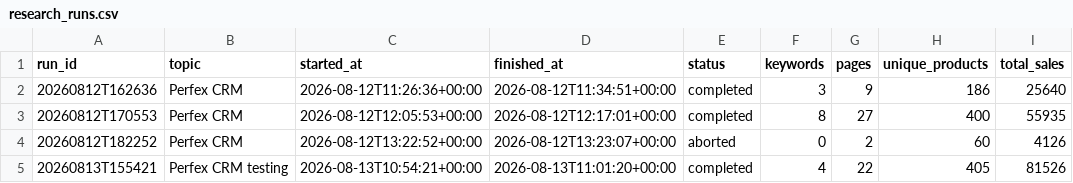
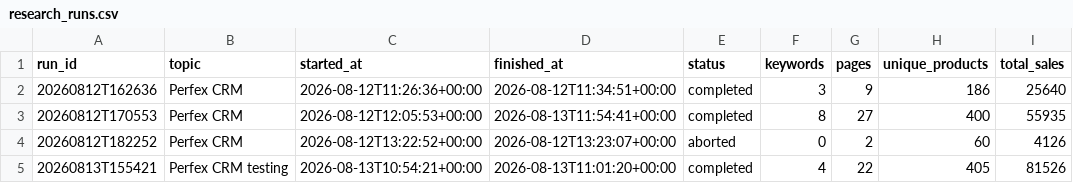
Before and after one commit to Ahmad-Mujtaba-Saeed/codecanyon-scrapper, a CSV file: research/csv/research_runs.csv, drawn as a sheet; only a part is shown; the diff names each change by its address in the sheet, - before the commit and + after, or states it on an @@ line.

```diff
--- a/research/csv/research_runs.csv
+++ b/research/csv/research_runs.csv
-D3 (finished_at): 2026-08-12T12:17:01+00:00
+D3 (finished_at): 2026-08-13T11:54:41+00:00
```
Also changed, not shown: research/csv/20260812T170553/keyword_summary.csv, research/csv/20260812T170553/products.csv, 14 other files.
